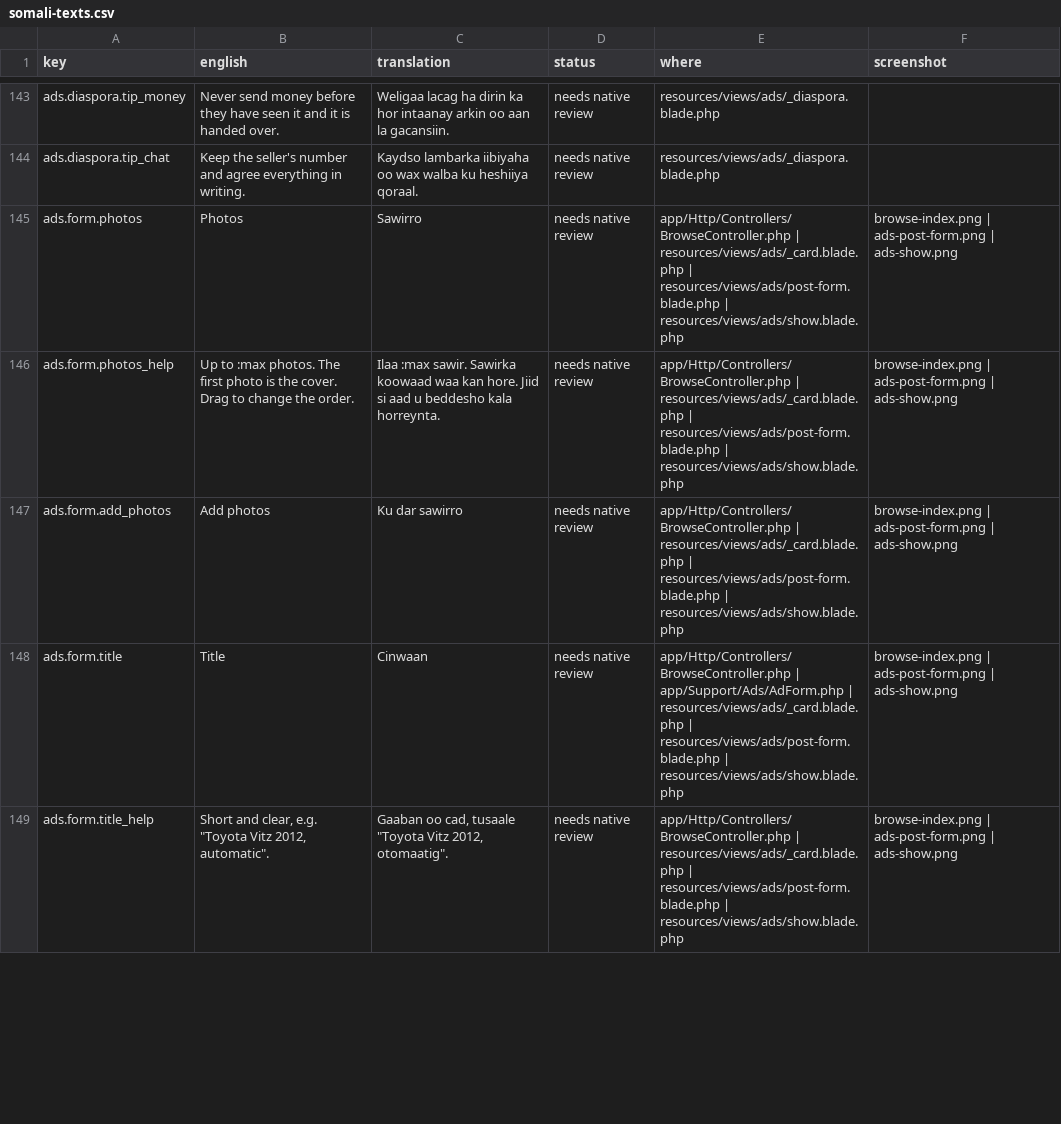
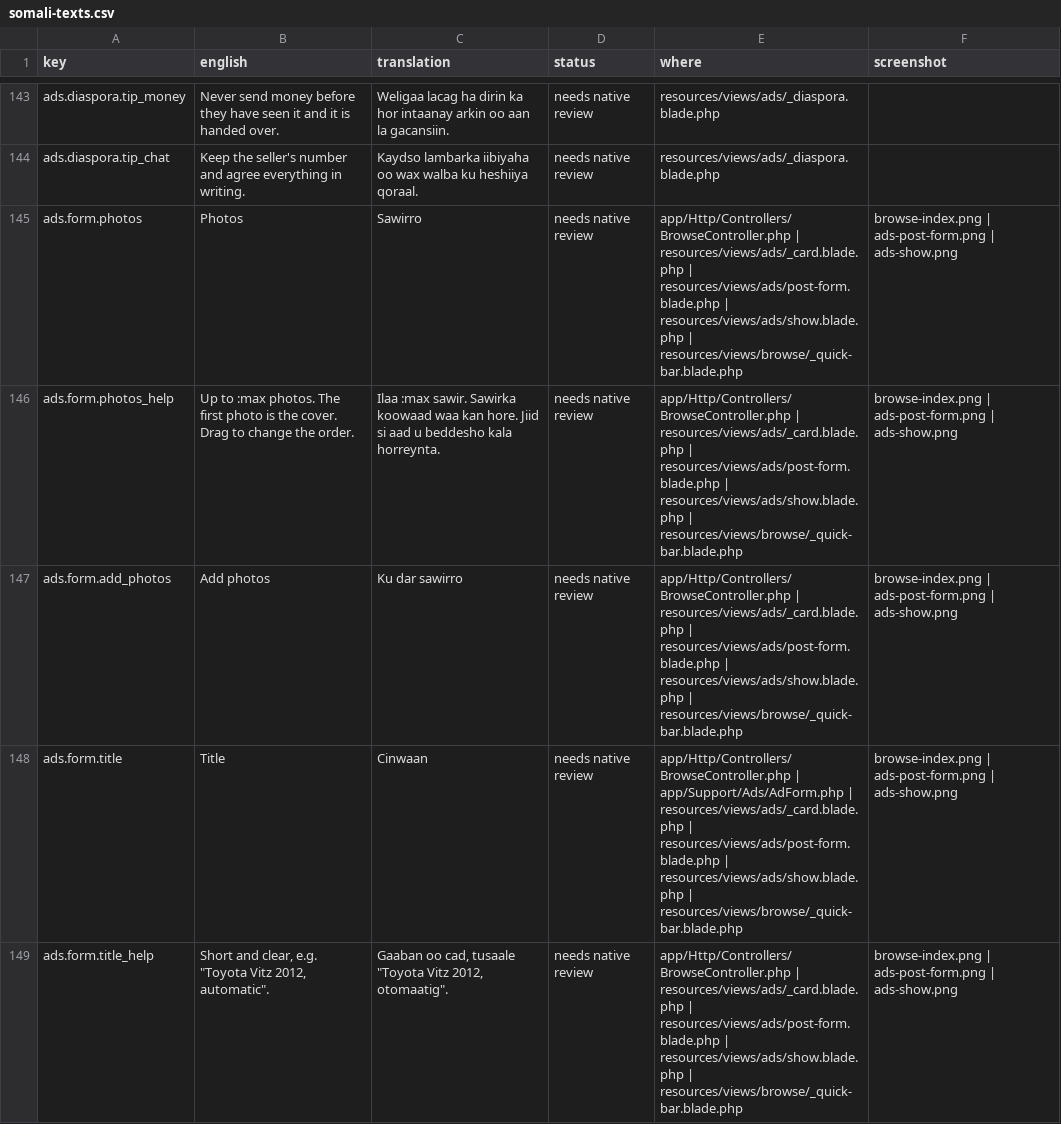
Before and after one commit to kulmiss/iibsom, a CSV file: docs/somali-review/somali-texts.csv, drawn as a sheet; only a part is shown, gaps mark what is left out; the diff covers the shown part only.

```diff
--- a/docs/somali-review/somali-texts.csv
+++ b/docs/somali-review/somali-texts.csv
@@ -144,6 +144,6 @@ ads.diaspora.tip_money,"Never send money before they have seen it and it is hand
 ads.diaspora.tip_chat,"Keep the seller's number and agree everything in writing.","Kaydso lambarka iibiyaha oo wax walba ku heshiiya qoraal.","needs native review",resources/views/ads/_diaspora.blade.php,
-ads.form.photos,Photos,Sawirro,"needs native review","app/Http/Controllers/BrowseController.php | resources/views/ads/_card.blade.php | resources/views/ads/post-form.blade.php | resources/views/ads/show.blade.php","browse-index.png | ads-post-form.png | ads-show.png"
-ads.form.photos_help,"Up to :max photos. The first photo is the cover. Drag to change the order.","Ilaa :max sawir. Sawirka koowaad waa kan hore. Jiid si aad u beddesho kala horreynta.","needs native review","app/Http/Controllers/BrowseController.php | resources/views/ads/_card.blade.php | resources/views/ads/post-form.blade.php | resources/views/ads/show.blade.php","browse-index.png | ads-post-form.png | ads-show.png"
-ads.form.add_photos,"Add photos","Ku dar sawirro","needs native review","app/Http/Controllers/BrowseController.php | resources/views/ads/_card.blade.php | resources/views/ads/post-form.blade.php | resources/views/ads/show.blade.php","browse-index.png | ads-post-form.png | ads-show.png"
-ads.form.title,Title,Cinwaan,"needs native review","app/Http/Controllers/BrowseController.php | app/Support/Ads/AdForm.php | resources/views/ads/_card.blade.php | resources/views/ads/post-form.blade.php | resources/views/ads/show.blade.php","browse-index.png | ads-post-form.png | ads-show.png"
-ads.form.title_help,"Short and clear, e.g. ""Toyota Vitz 2012, automatic"".","Gaaban oo cad, tusaale ""Toyota Vitz 2012, otomaatig"".","needs native review","app/Http/Controllers/BrowseController.php | resources/views/ads/_card.blade.php | resources/views/ads/post-form.blade.php | resources/views/ads/show.blade.php","browse-index.png | ads-post-form.png | ads-show.png"
+ads.form.photos,Photos,Sawirro,"needs native review","app/Http/Controllers/BrowseController.php | resources/views/ads/_card.blade.php | resources/views/ads/post-form.blade.php | resources/views/ads/show.blade.php | resources/views/browse/_quick-bar.blade.php","browse-index.png | ads-post-form.png | ads-show.png"
+ads.form.photos_help,"Up to :max photos. The first photo is the cover. Drag to change the order.","Ilaa :max sawir. Sawirka koowaad waa kan hore. Jiid si aad u beddesho kala horreynta.","needs native review","app/Http/Controllers/BrowseController.php | resources/views/ads/_card.blade.php | resources/views/ads/post-form.blade.php | resources/views/ads/show.blade.php | resources/views/browse/_quick-bar.blade.php","browse-index.png | ads-post-form.png | ads-show.png"
+ads.form.add_photos,"Add photos","Ku dar sawirro","needs native review","app/Http/Controllers/BrowseController.php | resources/views/ads/_card.blade.php | resources/views/ads/post-form.blade.php | resources/views/ads/show.blade.php | resources/views/browse/_quick-bar.blade.php","browse-index.png | ads-post-form.png | ads-show.png"
+ads.form.title,Title,Cinwaan,"needs native review","app/Http/Controllers/BrowseController.php | app/Support/Ads/AdForm.php | resources/views/ads/_card.blade.php | resources/views/ads/post-form.blade.php | resources/views/ads/show.blade.php | resources/views/browse/_quick-bar.blade.php","browse-index.png | ads-post-form.png | ads-show.png"
+ads.form.title_help,"Short and clear, e.g. ""Toyota Vitz 2012, automatic"".","Gaaban oo cad, tusaale ""Toyota Vitz 2012, otomaatig"".","needs native review","app/Http/Controllers/BrowseController.php | resources/views/ads/_card.blade.php | resources/views/ads/post-form.blade.php | resources/views/ads/show.blade.php | resources/views/browse/_quick-bar.blade.php","browse-index.png | ads-post-form.png | ads-show.png"
```
Also changed, not shown: 6 added rows and 74 edited cells elsewhere in this file, 18 other files.
